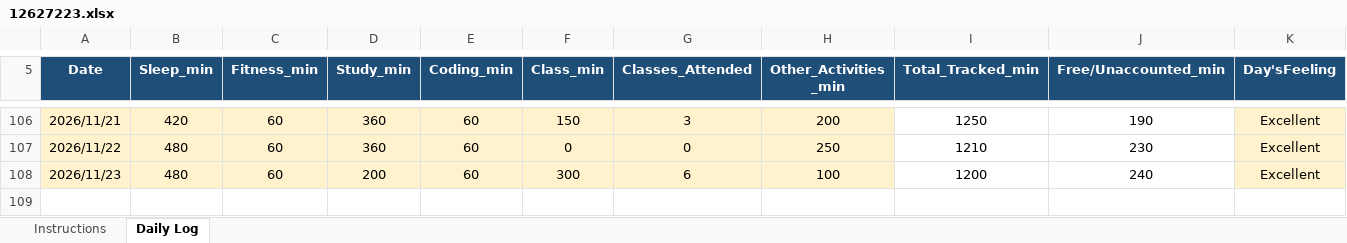
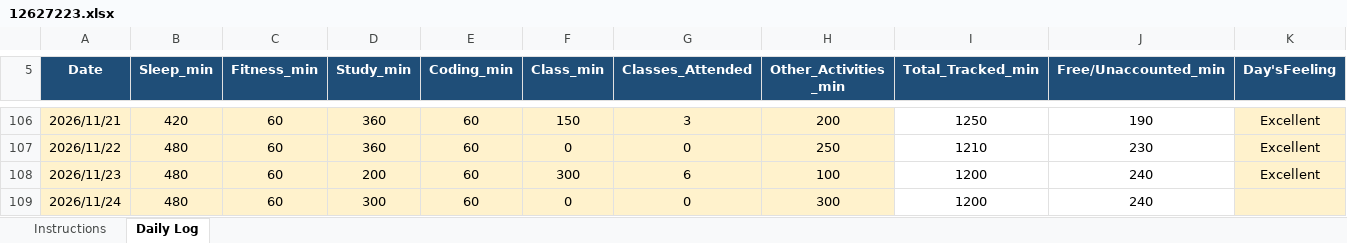
Before and after one commit to Manis-ux/CAP776, an Excel workbook: 12627223.xlsx, sheet Daily Log, drawn as a sheet; only a part is shown, gaps mark what is left out; values as stored, in another font and other column widths than the file's, no borders; conditional formats not drawn; rows hold the shown columns only; the diff names each change by its address in the sheet, - before the commit and + after, or states it on an @@ line.

Commit message:
Daily Update

```diff
--- a/12627223.xlsx (sheet Daily Log)
+++ b/12627223.xlsx (sheet Daily Log)
+row 109: 2026/11/24 | 480 | 60 | 300 | 60 | 0 | 0 | 300 | 1200 | 240
```
